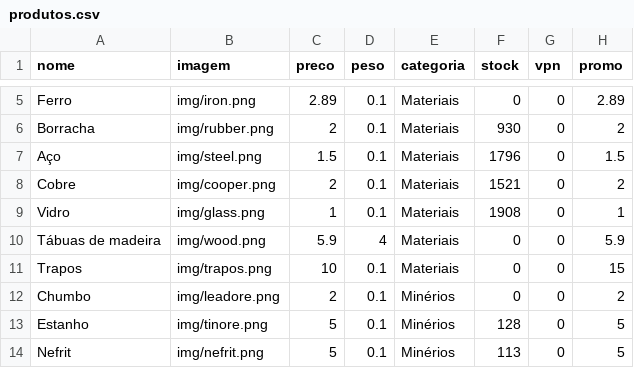
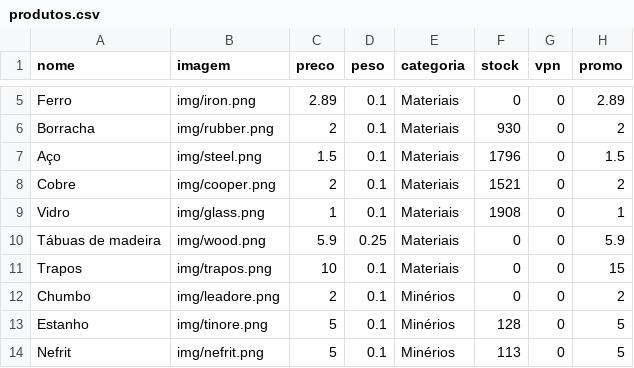
Before and after one commit to limpinh0/esperanzabuy, a CSV file: produtos.csv, drawn as a sheet; only a part is shown, gaps mark what is left out.

Commit message:
Update produtos.csv

```diff
--- a/produtos.csv
+++ b/produtos.csv
@@ -9,3 +9,3 @@ Cobre,img/cooper.png,2,0.1,Materiais,1521,0,2
 Vidro,img/glass.png,1,0.1,Materiais,1908,0,1
-Tábuas de madeira,img/wood.png,5.9,4,Materiais,0,0,5.9
+Tábuas de madeira,img/wood.png,5.9,0.25,Materiais,0,0,5.9
 Trapos,img/trapos.png,10,0.1,Materiais,0,0,15
```
